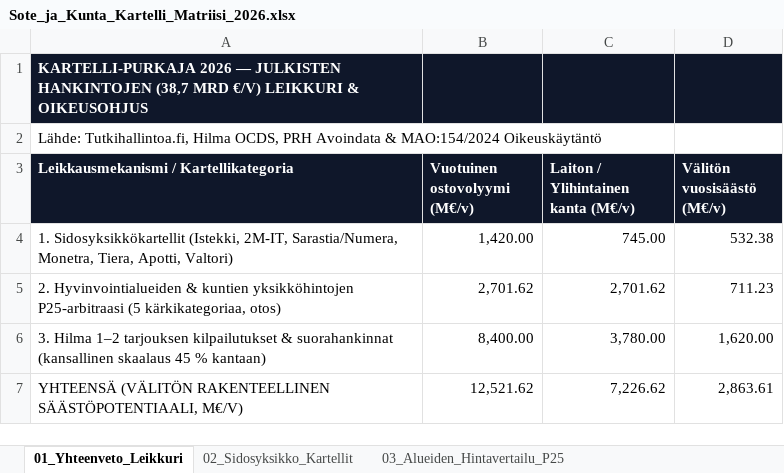
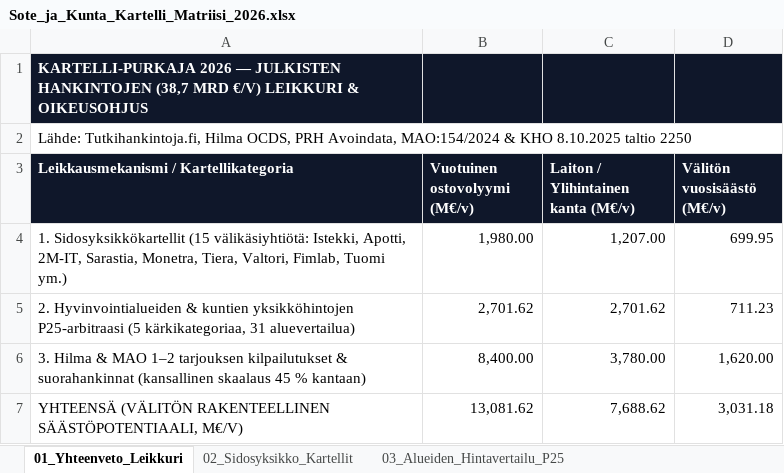
Before and after one commit to libertaari-suomalainen/kartelli-tutka, an Excel workbook: dist/Sote_ja_Kunta_Kartelli_Matriisi_2026.xlsx, sheet 01_Yhteenveto_Leikkuri, drawn as a sheet; values as stored, in another font and other column widths than the file's, no borders; removed rows and columns are numbered as before the commit, all else as after; the diff names each change by its address in the sheet, - before the commit and + after, or states it on an @@ line.

Commit message:
Release v2.2: 15 sidosyksikkö intermediaries, all 43 public buyers (21 HVA + HUS + 21 cities), real MAO cases, sortable tables & CSV export

```diff
--- a/dist/Sote_ja_Kunta_Kartelli_Matriisi_2026.xlsx (sheet 01_Yhteenveto_Leikkuri)
+++ b/dist/Sote_ja_Kunta_Kartelli_Matriisi_2026.xlsx (sheet 01_Yhteenveto_Leikkuri)
-A2: Lähde: Tutkihallintoa.fi, Hilma OCDS, PRH Avoindata & MAO:154/2024 Oikeuskäytäntö
+A2: Lähde: Tutkihankintoja.fi, Hilma OCDS, PRH Avoindata, MAO:154/2024 & KHO 8.10.2025 taltio 2250
-row 4: 1. Sidosyksikkökartellit (Istekki, 2M-IT, Sarastia/Numera, Monetra, Tiera, Apotti, Valtori) | 1,420.00 | 745.00 | 532.38
+row 4: 1. Sidosyksikkökartellit (15 välikäsiyhtiötä: Istekki, Apotti, 2M-IT, Sarastia, Monetra, Tiera, Valtori, Fimlab, Tuomi ym.) | 1,980.00 | 1,207.00 | 699.95
-A5: …(5 kärkikategoriaa, otos)
+A5: …(5 kärkikategoriaa, 31 aluevertailua)
-A6: 3. Hilma 1–2 tarjouksen…
+A6: 3. Hilma & MAO 1–2 tarjouksen…
-B7 (Vuotuinen ostovolyymi (M€/v)): 12,521.62
+B7 (Vuotuinen ostovolyymi (M€/v)): 13,081.62
-C7: 7,226.62
+C7: 7,688.62
-D7 (Välitön vuosisäästö (M€/v)): 2,863.61
+D7 (Välitön vuosisäästö (M€/v)): 3,031.18
```
Also changed, not shown: sheet 02_Sidosyksikko_Kartellit, sheet 04_MAO_Hilma_1Tarjous_Tapaukset, other sheet tabs, 8 other files.
